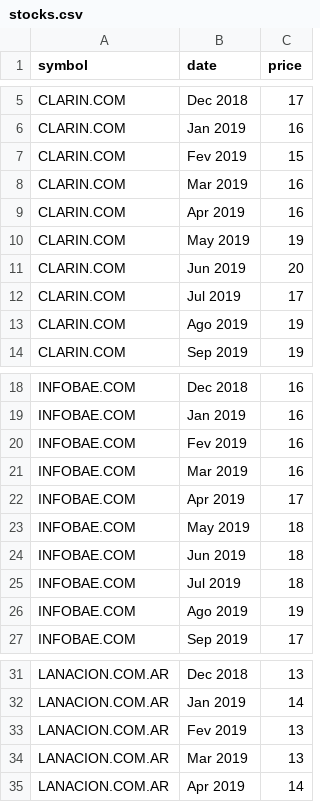
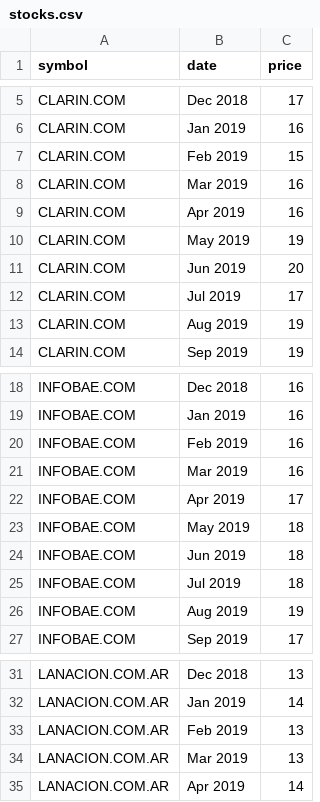
Before and after one commit to mauriciokrs/infovis, a CSV file: stocks.csv, drawn as a sheet; only a part is shown, gaps mark what is left out; the diff covers the shown part only.

Commit message:
Update stocks.csv

```diff
--- a/stocks.csv
+++ b/stocks.csv
@@ -6,3 +6,3 @@ CLARIN.COM,Dec 2018,17
 CLARIN.COM,Jan 2019,16
-CLARIN.COM,Fev 2019,15
+CLARIN.COM,Feb 2019,15
 CLARIN.COM,Mar 2019,16
@@ -12,3 +12,3 @@ CLARIN.COM,Jun 2019,20
 CLARIN.COM,Jul 2019,17
-CLARIN.COM,Ago 2019,19
+CLARIN.COM,Aug 2019,19
 CLARIN.COM,Sep 2019,19
@@ -19,3 +19,3 @@ INFOBAE.COM,Dec 2018,16
 INFOBAE.COM,Jan 2019,16
-INFOBAE.COM,Fev 2019,16
+INFOBAE.COM,Feb 2019,16
 INFOBAE.COM,Mar 2019,16
@@ -25,3 +25,3 @@ INFOBAE.COM,Jun 2019,18
 INFOBAE.COM,Jul 2019,18
-INFOBAE.COM,Ago 2019,19
+INFOBAE.COM,Aug 2019,19
 INFOBAE.COM,Sep 2019,17
@@ -32,3 +32,3 @@ LANACION.COM.AR,Dec 2018,13
 LANACION.COM.AR,Jan 2019,14
-LANACION.COM.AR,Fev 2019,13
+LANACION.COM.AR,Feb 2019,13
 LANACION.COM.AR,Mar 2019,13
```
Also changed, not shown: 1 edited cell elsewhere in this file.
